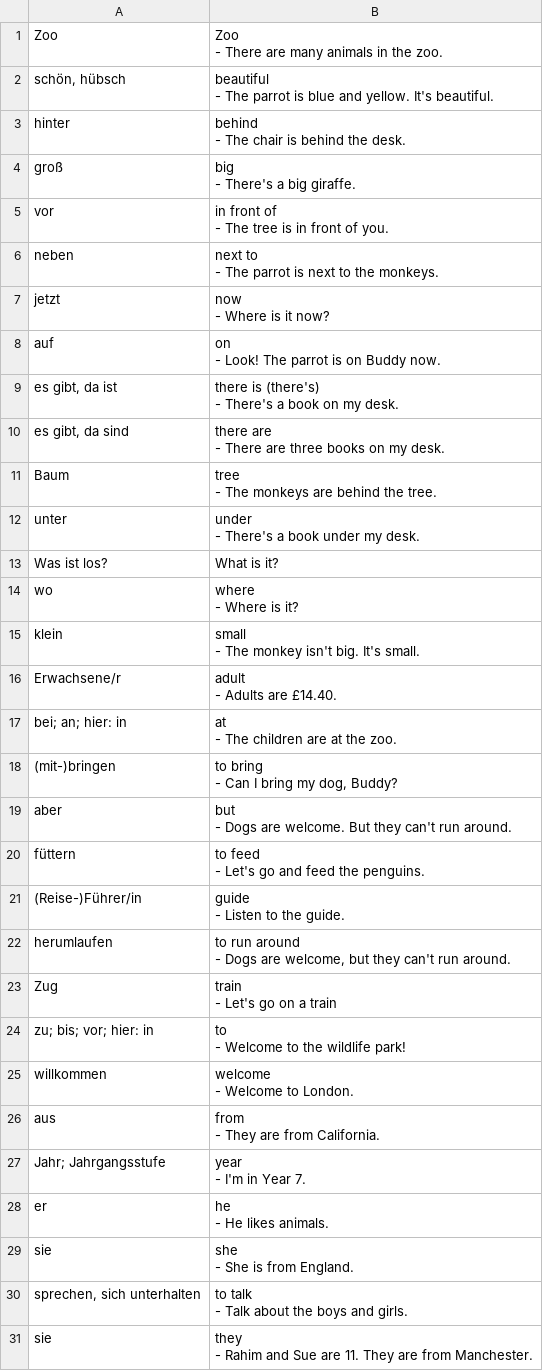
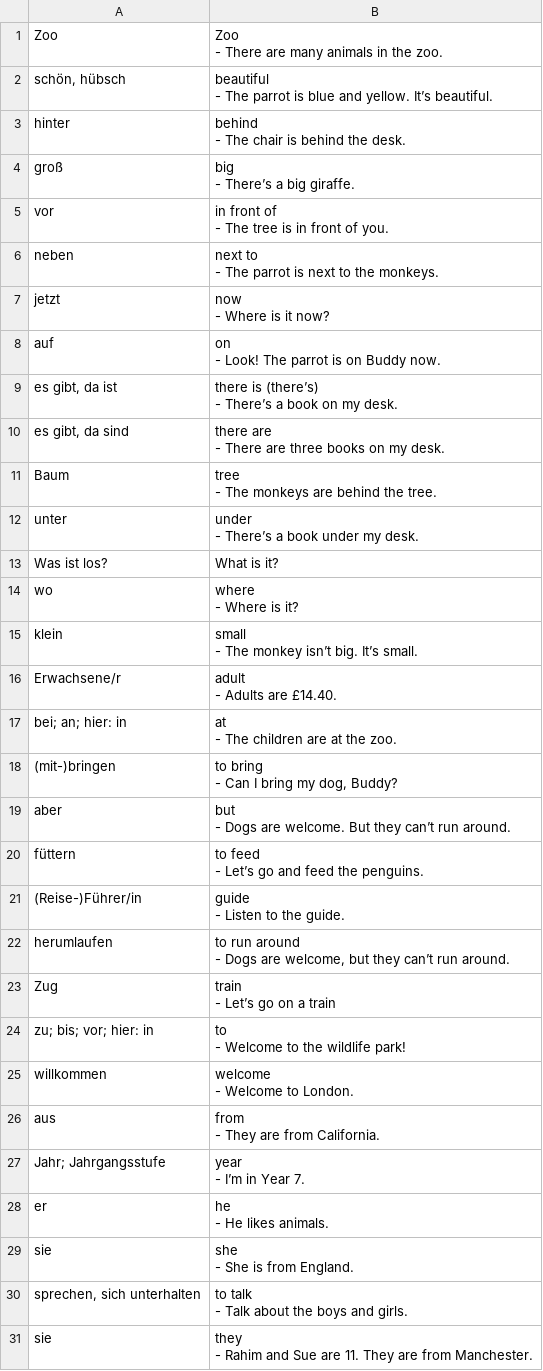
Before and after one commit to lemon3/vocabulary, a CSV file: dist/csv-file-example/more1-unit02.csv, drawn as a sheet; only a part is shown; the diff covers the shown part only.

```diff
--- a/dist/csv-file-example/more1-unit02.csv
+++ b/dist/csv-file-example/more1-unit02.csv
@@ -3,5 +3,5 @@
 - There are many animals in the zoo."
-"schön, hübsch";"beautiful
-
-- The parrot is blue and yellow. It's beautiful."
+"schön, hübsch";"beautiful
+
+- The parrot is blue and yellow. It’s beautiful."
 "hinter";"behind
@@ -9,5 +9,5 @@
 - The chair is behind the desk."
-"groß";"big
-
-- There's a big giraffe."
+"groß";"big
+
+- There’s a big giraffe."
 "vor";"in front of
@@ -24,5 +24,5 @@
 - Look! The parrot is on Buddy now."
-"es gibt, da ist";"there is (there's)
-
-- There's a book on my desk."
+"es gibt, da ist";"there is (there’s)
+
+- There’s a book on my desk."
 "es gibt, da sind";"there are
@@ -33,5 +33,5 @@
 - The monkeys are behind the tree."
-"unter";"under
-
-- There's a book under my desk."
+"unter";"under
+
+- There’s a book under my desk."
 "Was ist los?";"What is it?"
@@ -40,5 +40,5 @@
 - Where is it?"
-"klein";"small
-
-- The monkey isn't big. It's small."
+"klein";"small
+
+- The monkey isn’t big. It’s small."
 "Erwachsene/r";"adult
@@ -52,8 +52,8 @@
 - Can I bring my dog, Buddy?"
-"aber";"but
-
-- Dogs are welcome. But they can't run around."
-"füttern";"to feed
-
-- Let's go and feed the penguins."
+"aber";"but
+
+- Dogs are welcome. But they can’t run around."
+"füttern";"to feed
+
+- Let’s go and feed the penguins."
 "(Reise-)Führer/in";"guide
@@ -61,8 +61,8 @@
 - Listen to the guide."
-"herumlaufen";"to run around
-
-- Dogs are welcome, but they can't run around."
-"Zug";"train
-
-- Let's go on a train"
+"herumlaufen";"to run around
+
+- Dogs are welcome, but they can’t run around."
+"Zug";"train
+
+- Let’s go on a train"
 "zu; bis; vor; hier: in";"to
@@ -76,5 +76,5 @@
 - They are from California."
-"Jahr; Jahrgangsstufe";"year
-
-- I'm in Year 7."
+"Jahr; Jahrgangsstufe";"year
+
+- I’m in Year 7."
 "er";"he
```
Also changed, not shown: 2 edited cells elsewhere in this file, dist/csv-file-example/more1-unit01.csv, dist/csv-file-example/more1-unit03.csv, 55 other files.
